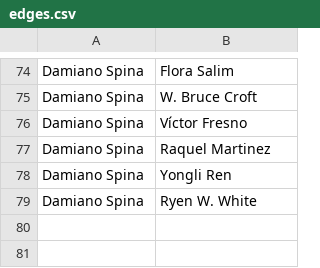
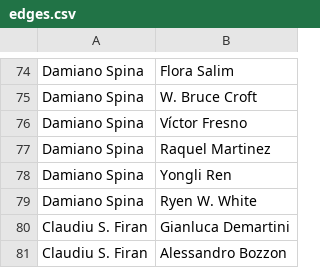
Before and after one commit to DavideDomTam/ProgettoSocialComputing, a CSV file: Data/edges.csv, drawn as a sheet; only a part is shown, gaps mark what is left out.

```diff
--- a/Data/edges.csv
+++ b/Data/edges.csv
@@ -79 +79,3 @@ Damiano Spina,Yongli Ren
 Damiano Spina,Ryen W. White
+Claudiu S. Firan,Gianluca Demartini
+Claudiu S. Firan,Alessandro Bozzon
```
Also changed, not shown: Data/nodes.csv, 1 other file.
